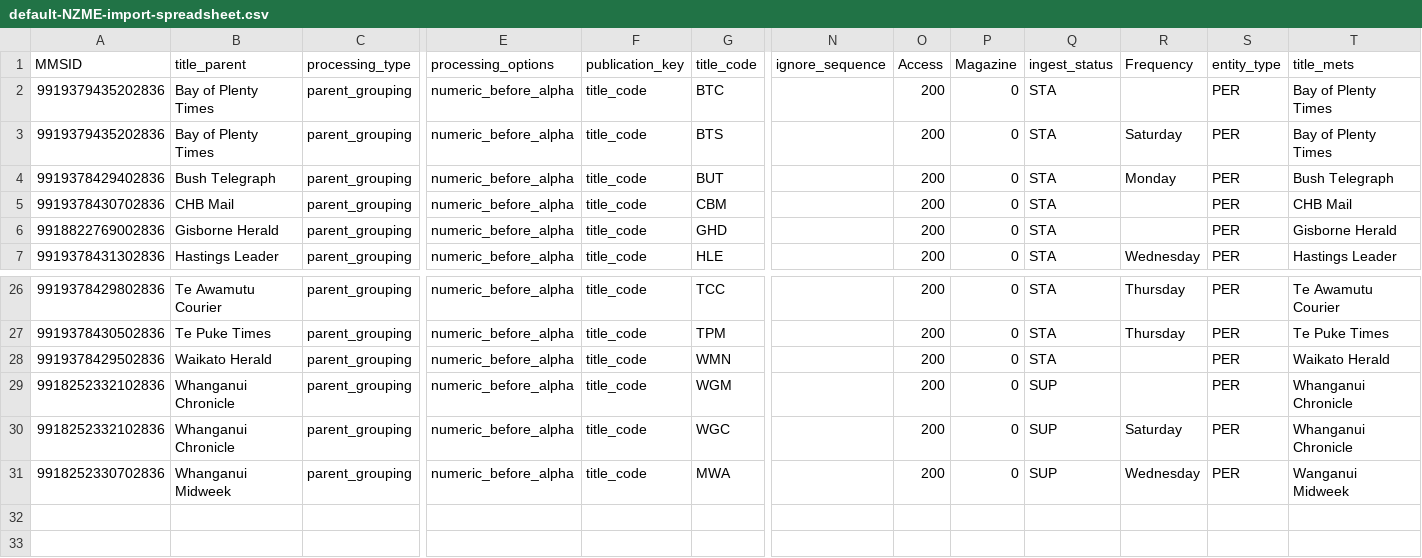
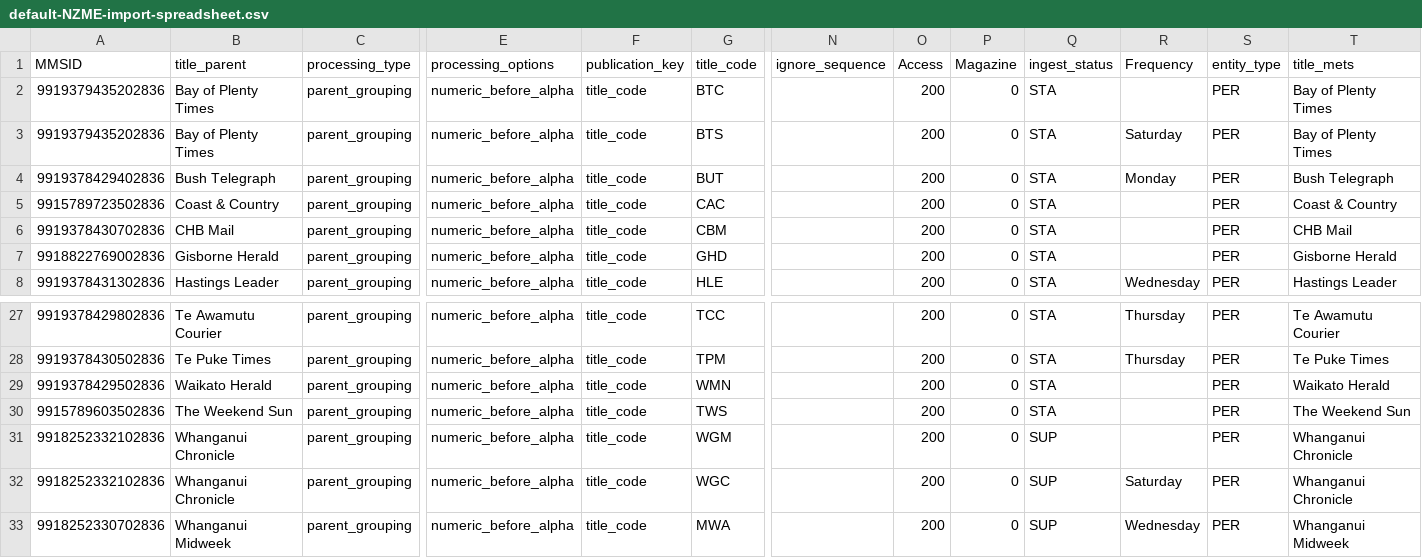
Before and after one commit to NLNZDigitalPreservation/nlnz-tools-sip-generation-newspapers, a CSV file: core/src/main/resources/nz/govt/natlib/tools/sip/generation/newspapers/default-NZME-import-spreadsheet.csv, drawn as a sheet; only a part is shown, gaps mark what is left out; addresses are those after the commit; rows hold the shown columns only; the diff names each change by its address in the sheet, - before the commit and + after, or states it on an @@ line.

Commit message:
Add new titles to NZME

```diff
--- a/core/src/main/resources/nz/govt/natlib/tools/sip/generation/newspapers/default-NZME-import-spreadsheet.csv
+++ b/core/src/main/resources/nz/govt/natlib/tools/sip/generation/newspapers/default-NZME-import-spreadsheet.csv
+row 5: 9915789723502836 | Coast & Country | parent_grouping | numeric_before_alpha | title_code | CAC |  | 200 | 0 | STA |  | PER | Coast & Country
+row 30: 9915789603502836 | The Weekend Sun | parent_grouping | numeric_before_alpha | title_code | TWS |  | 200 | 0 | STA |  | PER | The Weekend Sun
-T33 (title_mets): Wanganui Midweek
+T33 (title_mets): Whanganui Midweek
```
Also changed, not shown: 2 other files.
